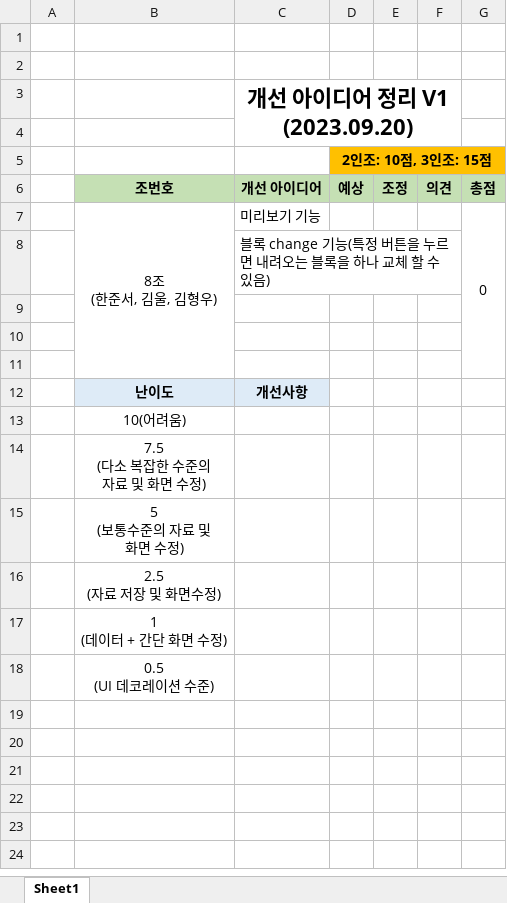
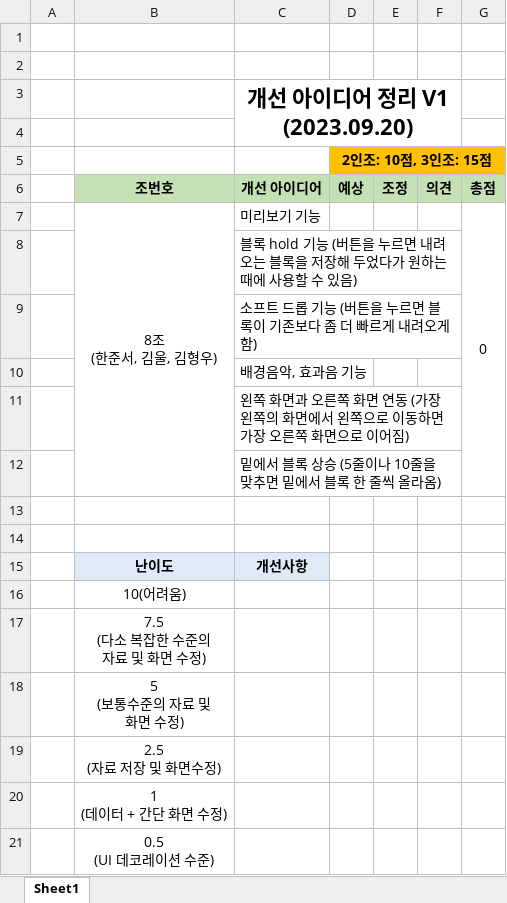
Before and after one commit to HanJunSeoJB/Tetris, an Excel workbook: 개선아이디어_Template_v1.xlsx, sheet Sheet1, drawn as a sheet; values as stored, in another font and other column widths than the file's, no borders; removed rows and columns are numbered as before the commit, all else as after; the diff names each change by its address in the sheet, - before the commit and + after, or states it on an @@ line.

Commit message:
개선아이디어_Template_v2

```diff
--- a/개선아이디어_Template_v1.xlsx (sheet Sheet1)
+++ b/개선아이디어_Template_v1.xlsx (sheet Sheet1)
-B7:B11 merged
+B7:B12 merged
-G7:G11 merged
+G7:G12 merged
-C8 (개선 아이디어): 블록 change 기능(특정 버튼을 누르면 내려오는 블록을 하나 교체 할 수…
+C8 (개선 아이디어): 블록 hold 기능 (버튼을 누르면 내려오는 블록을 저장해 두었다가 원하는 때에 사용할 수…
-C9 (개선 아이디어): (empty)
+C9 (개선 아이디어): 소프트 드롭 기능 (버튼을 누르면 블록이 기존보다 좀 더 빠르게 내려오게 함)
+row 10:  |  | 배경음악, 효과음 기능
+row 11:  |  | 왼쪽 화면과 오른쪽 화면 연동 (가장 왼쪽의 화면에서 왼쪽으로 이동하면 가장 오른쪽 화면으로 이어짐)
+row 12:  |  | 밑에서 블록 상승 (5줄이나 10줄을 맞추면 밑에서 블록 한 줄씩 올라옴)
```
Also changed, not shown: 개선아이디어_Template_v2.xlsx.
